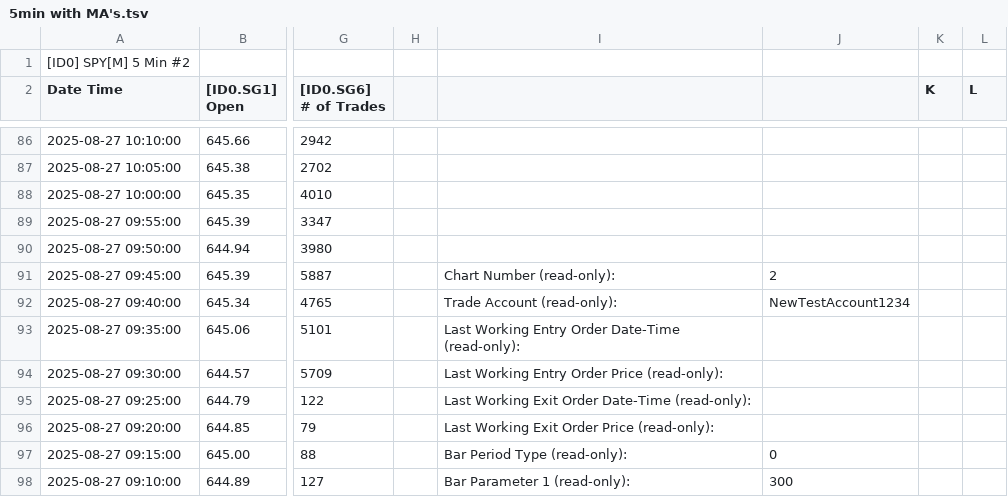
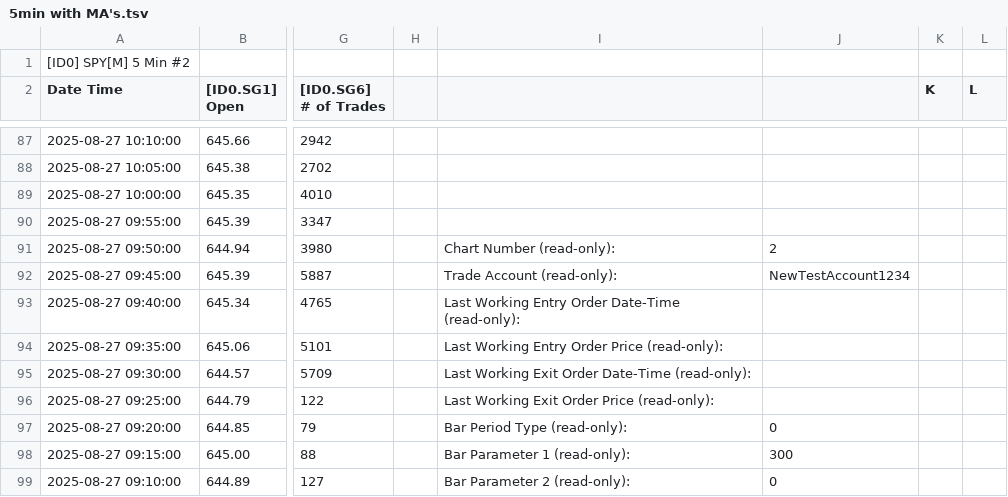
Before and after one commit to timbarber4/ETF-Feed, a TSV file: 5min with MA's.tsv, drawn as a sheet; only a part is shown, gaps mark what is left out; addresses are those after the commit; the diff covers the shown part only; the diff names each change by its address in the sheet, - before the commit and + after, or states it on an @@ line.

```diff
--- a/5min with MA's.tsv
+++ b/5min with MA's.tsv
-I91: (empty)
+I91: Chart Number (read-only):
-J91: (empty)
+J91: 2
-I92: Chart Number (read-only):
+I92: Trade Account (read-only):
-J92: 2
+J92: NewTestAccount1234
-I93: Trade Account (read-only):
+I93: Last Working Entry Order Date-Time (read-only):
-J93: NewTestAccount1234
+J93: (empty)
-I94: Last Working Entry Order Date-Time (read-only):
+I94: Last Working Entry Order Price (read-only):
-I95: Last Working Entry Order Price (read-only):
+I95: Last Working Exit Order Date-Time (read-only):
-I96: Last Working Exit Order Date-Time (read-only):
+I96: Last Working Exit Order Price (read-only):
-I97: Last Working Exit Order Price (read-only):
+I97: Bar Period Type (read-only):
-J97: (empty)
+J97: 0
-I98: Bar Period Type (read-only):
+I98: Bar Parameter 1 (read-only):
-J98: 0
+J98: 300
-I99: Bar Parameter 1 (read-only):
+I99: Bar Parameter 2 (read-only):
-J99: 300
+J99: 0
```
Also changed, not shown: 1 added row, 1 removed row and 72 edited cells elsewhere in this file, 5min VWAP&POC.tsv, 1 other file.
